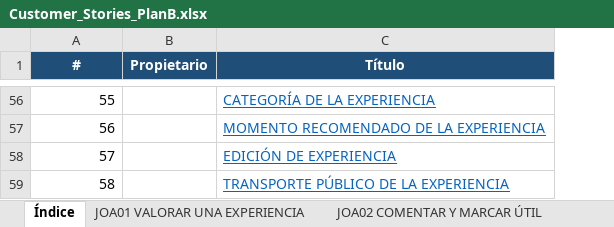
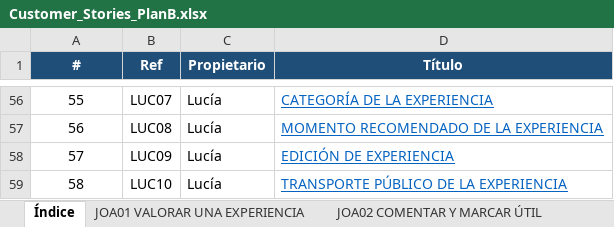
Before and after one commit to Matthew-PV/ISW-Practica, an Excel workbook: customer-stories/Customer_Stories_PlanB.xlsx, sheet Índice, drawn as a sheet; only a part is shown, gaps mark what is left out; values as stored, in another font and other column widths than the file's, no borders; addresses are those after the commit; the diff covers the shown part only; the diff names each change by its address in the sheet, - before the commit and + after, or states it on an @@ line.

Commit message:
Actualizado Índice Excel para añadir Referencias a Páginas

```diff
--- a/customer-stories/Customer_Stories_PlanB.xlsx (sheet Índice)
+++ b/customer-stories/Customer_Stories_PlanB.xlsx (sheet Índice)
+column B (Ref), rows 56-59: LUC07 | LUC08 | LUC09 | LUC10
-A56:A59 alignment: right
+A56:A59 alignment: center
-C56:C59 (Propietario): (empty)
+C56:C59 (Propietario): Lucía
```
Also changed, not shown: 54 edited cells and cell formats elsewhere in this sheet, 2 other files.
